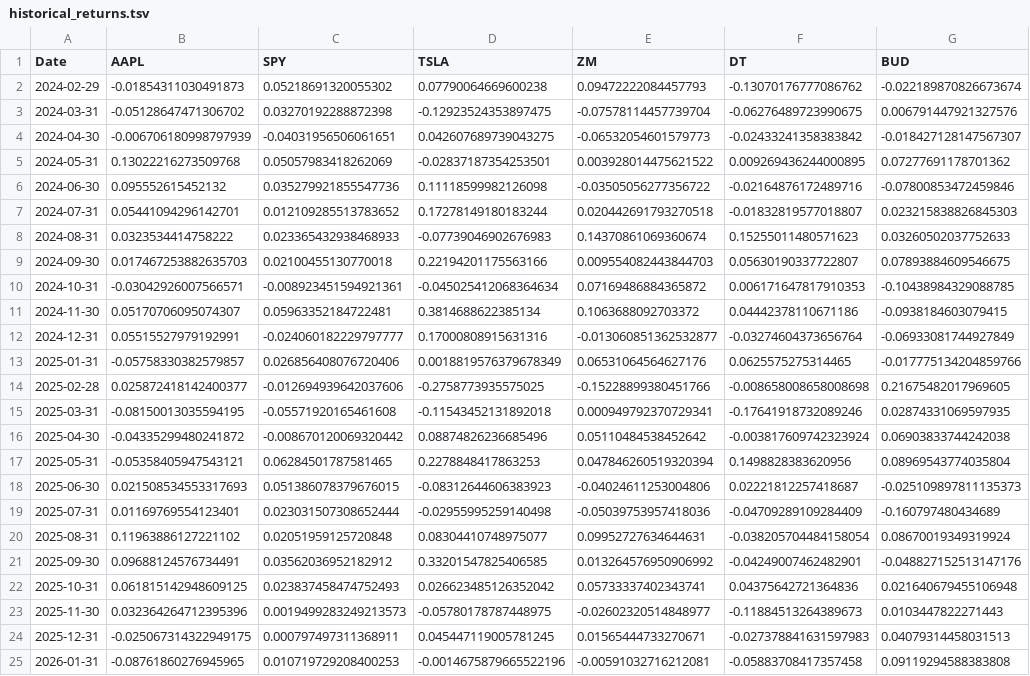
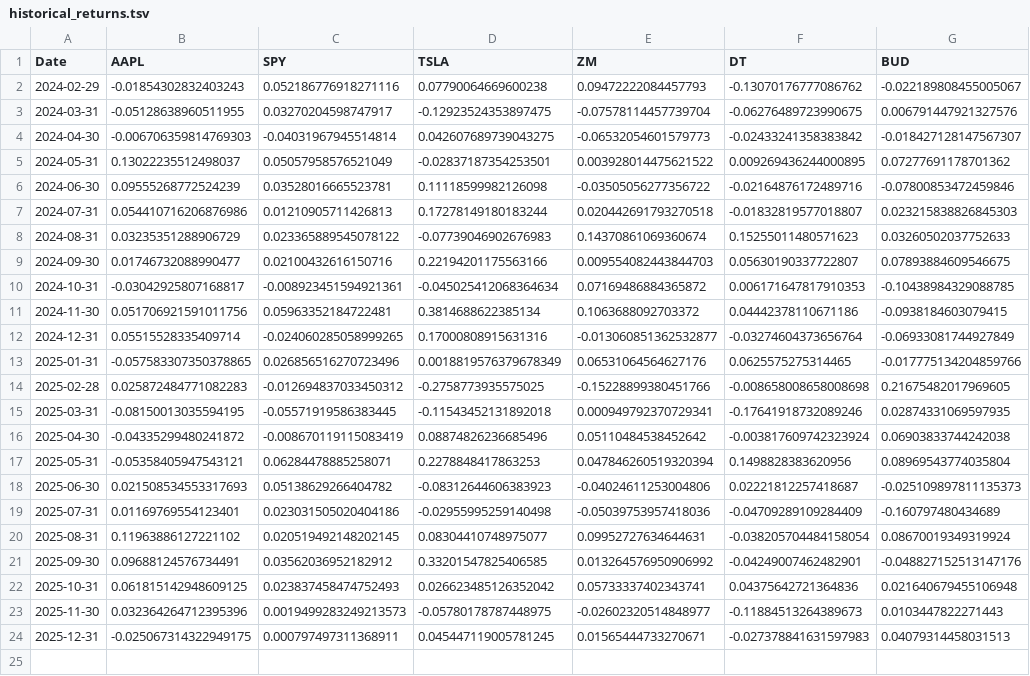
Before and after one commit to tbrantinghamBU/DX704, a TSV file: week1/historical_returns.tsv, drawn as a sheet.

```diff
--- a/week1/historical_returns.tsv
+++ b/week1/historical_returns.tsv
@@ -1,21 +1,21 @@
 Date	AAPL	SPY	TSLA	ZM	DT	BUD
-2024-02-29	-0.01854311030491873	0.05218691320055302	0.07790064669600238	0.09472222084457793	-0.13070176777086762	-0.022189870826673674
-2024-03-31	-0.05128647471306702	0.03270192288872398	-0.12923524353897475	-0.07578114457739704	-0.06276489723990675	0.006791447921327576
-2024-04-30	-0.006706180998797939	-0.04031956506061651	0.042607689739043275	-0.06532054601579773	-0.02433241358383842	-0.018427128147567307
-2024-05-31	0.13022216273509768	0.05057983418262069	-0.02837187354253501	0.003928014475621522	0.009269436244000895	0.07277691178701362
-2024-06-30	0.095552615452132	0.035279921855547736	0.11118599982126098	-0.03505056277356722	-0.02164876172489716	-0.07800853472459846
-2024-07-31	0.05441094296142701	0.012109285513783652	0.17278149180183244	0.020442691793270518	-0.01832819577018807	0.023215838826845303
-2024-08-31	0.0323534414758222	0.023365432938468933	-0.07739046902676983	0.14370861069360674	0.15255011480571623	0.03260502037752633
-2024-09-30	0.017467253882635703	0.02100455130770018	0.22194201175563166	0.009554082443844703	0.05630190337722807	0.07893884609546675
-2024-10-31	-0.03042926007566571	-0.008923451594921361	-0.045025412068364634	0.07169486884365872	0.006171647817910353	-0.10438984329088785
-2024-11-30	0.05170706095074307	0.05963352184722481	0.3814688622385134	0.1063688092703372	0.04442378110671186	-0.0938184603079415
-2024-12-31	0.05515527979192991	-0.024060182229797777	0.17000808915631316	-0.013060851362532877	-0.03274604373656764	-0.06933081744927849
-2025-01-31	-0.05758330382579857	0.026856408076720406	0.0018819576379678349	0.06531064564627176	0.0625575275314465	-0.017775134204859766
-2025-02-28	0.025872418142400377	-0.012694939642037606	-0.2758773935575025	-0.15228899380451766	-0.008658008658008698	0.21675482017969605
-2025-03-31	-0.08150013035594195	-0.05571920165461608	-0.11543452131892018	0.000949792370729341	-0.17641918732089246	0.02874331069597935
-2025-04-30	-0.04335299480241872	-0.008670120069320442	0.08874826236685496	0.05110484538452642	-0.003817609742323924	0.06903833744242038
-2025-05-31	-0.05358405947543121	0.06284501787581465	0.2278848417863253	0.047846260519320394	0.1498828383620956	0.08969543774035804
-2025-06-30	0.021508534553317693	0.051386078379676015	-0.08312644606383923	-0.04024611253004806	0.02221812257418687	-0.025109897811135373
-2025-07-31	0.01169769554123401	0.023031507308652444	-0.02955995259140498	-0.05039753957418036	-0.04709289109284409	-0.160797480434689
-2025-08-31	0.11963886127221102	0.02051959125720848	0.08304410748975077	0.09952727634644631	-0.038205704484158054	0.08670019349319924
+2024-02-29	-0.01854302832403243	0.052186776918271116	0.07790064669600238	0.09472222084457793	-0.13070176777086762	-0.022189808455005067
+2024-03-31	-0.05128638960511955	0.03270204598747917	-0.12923524353897475	-0.07578114457739704	-0.06276489723990675	0.006791447921327576
+2024-04-30	-0.006706359814769303	-0.04031967945514814	0.042607689739043275	-0.06532054601579773	-0.02433241358383842	-0.018427128147567307
+2024-05-31	0.13022235512498037	0.05057958576521049	-0.02837187354253501	0.003928014475621522	0.009269436244000895	0.07277691178701362
+2024-06-30	0.09555268772524239	0.03528016665523781	0.11118599982126098	-0.03505056277356722	-0.02164876172489716	-0.07800853472459846
+2024-07-31	0.054410716206876986	0.01210905711426813	0.17278149180183244	0.020442691793270518	-0.01832819577018807	0.023215838826845303
+2024-08-31	0.03235351288906729	0.023365889545078122	-0.07739046902676983	0.14370861069360674	0.15255011480571623	0.03260502037752633
+2024-09-30	0.01746732088990477	0.02100432616150716	0.22194201175563166	0.009554082443844703	0.05630190337722807	0.07893884609546675
+2024-10-31	-0.03042925807168817	-0.008923451594921361	-0.045025412068364634	0.07169486884365872	0.006171647817910353	-0.10438984329088785
+2024-11-30	0.051706921591011756	0.05963352184722481	0.3814688622385134	0.1063688092703372	0.04442378110671186	-0.0938184603079415
+2024-12-31	0.05515528335409714	-0.024060285058999265	0.17000808915631316	-0.013060851362532877	-0.03274604373656764	-0.06933081744927849
+2025-01-31	-0.057583307350378865	0.026856516270723496	0.0018819576379678349	0.06531064564627176	0.0625575275314465	-0.017775134204859766
+2025-02-28	0.025872484771082283	-0.012694837033450312	-0.2758773935575025	-0.15228899380451766	-0.008658008658008698	0.21675482017969605
+2025-03-31	-0.08150013035594195	-0.05571919586383445	-0.11543452131892018	0.000949792370729341	-0.17641918732089246	0.02874331069597935
+2025-04-30	-0.04335299480241872	-0.008670119115083419	0.08874826236685496	0.05110484538452642	-0.003817609742323924	0.06903833744242038
+2025-05-31	-0.05358405947543121	0.06284478885258071	0.2278848417863253	0.047846260519320394	0.1498828383620956	0.08969543774035804
+2025-06-30	0.021508534553317693	0.05138629266404782	-0.08312644606383923	-0.04024611253004806	0.02221812257418687	-0.025109897811135373
+2025-07-31	0.01169769554123401	0.023031505020404186	-0.02955995259140498	-0.05039753957418036	-0.04709289109284409	-0.160797480434689
+2025-08-31	0.11963886127221102	0.020519492148202145	0.08304410748975077	0.09952727634644631	-0.038205704484158054	0.08670019349319924
 2025-09-30	0.09688124576734491	0.03562036952182912	0.33201547825406585	0.013264576950906992	-0.04249007462482901	-0.048827152513147176
@@ -24,2 +24 @@ Date	AAPL	SPY	TSLA	ZM	DT	BUD
 2025-12-31	-0.025067314322949175	0.000797497311368911	0.045447119005781245	0.01565444733270671	-0.027378841631597983	0.04079314458031513
-2026-01-31	-0.08761860276945965	0.010719729208400253	-0.0014675879665522196	-0.00591032716212081	-0.05883708417357458	0.09119294588383808
```
Also changed, not shown: week1/efficient_frontier.tsv, week1/estimated_covariance.tsv, 6 other files.
